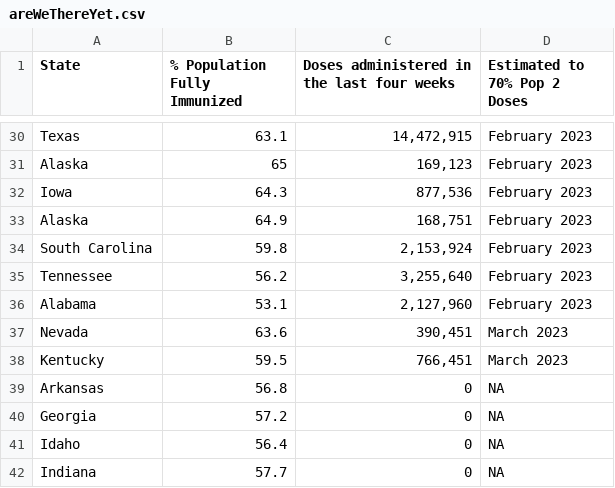
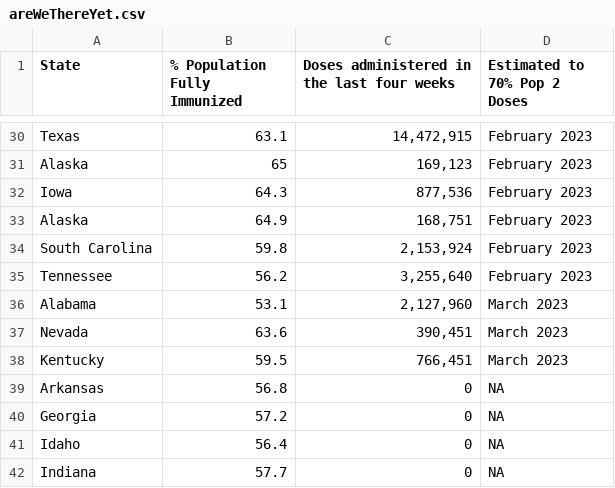
Before and after one commit to Dotdash-Data-Journalism/2021_2022_VWH_covid_vaccine_tracker, a CSV file: chartData/areWeThereYet.csv, drawn as a sheet; only a part is shown, gaps mark what is left out.

```diff
--- a/chartData/areWeThereYet.csv
+++ b/chartData/areWeThereYet.csv
@@ -35,3 +35,3 @@ South Carolina,59.8," 2,153,924",February 2023
 Tennessee,56.2," 3,255,640",February 2023
-Alabama,53.1," 2,127,960",February 2023
+Alabama,53.1," 2,127,960",March 2023
 Nevada,63.6,"   390,451",March 2023
```
